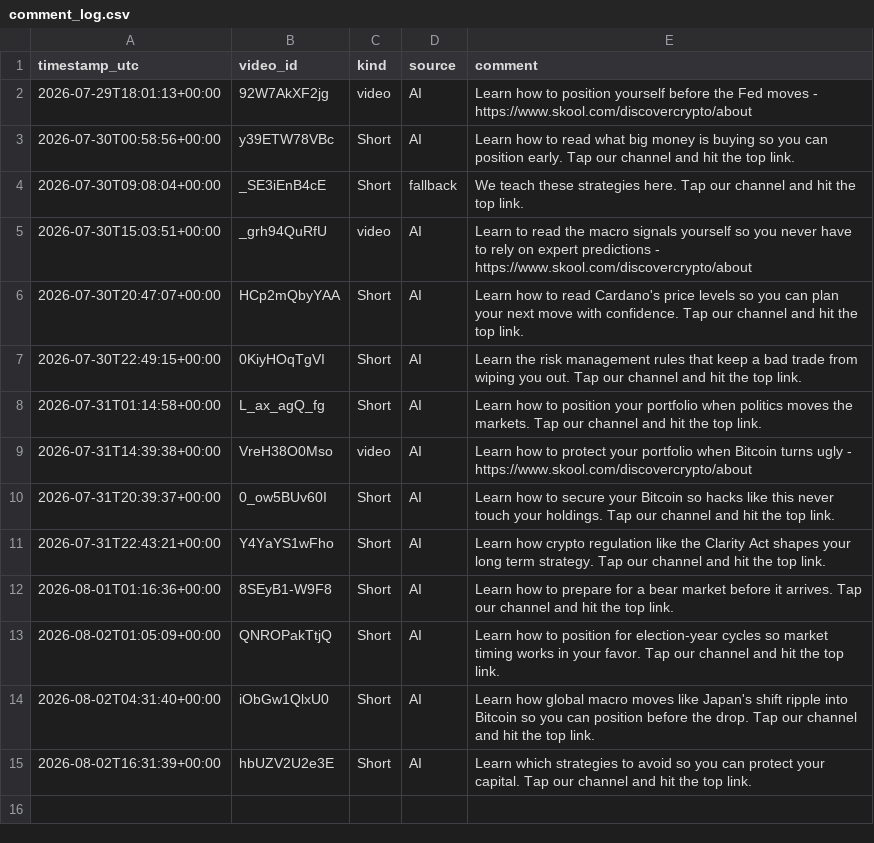
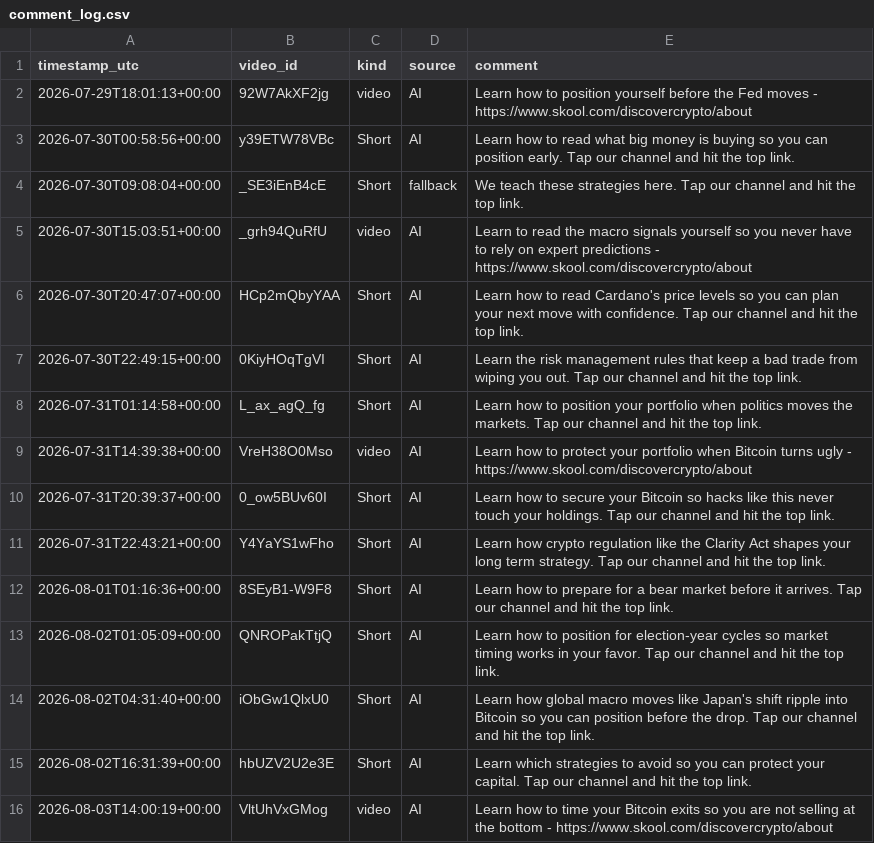
Before and after one commit to medfordadvancement/dc-autocomment, a CSV file: comment_log.csv, drawn as a sheet.

```diff
--- a/comment_log.csv
+++ b/comment_log.csv
@@ -15 +15,2 @@ timestamp_utc,video_id,kind,source,comment
 2026-08-02T16:31:39+00:00,hbUZV2U2e3E,Short,AI,Learn which strategies to avoid so you can protect your capital. Tap our channel and hit the top link.
+2026-08-03T14:00:19+00:00,VltUhVxGMog,video,AI,Learn how to time your Bitcoin exits so you are not selling at the bottom - https://www.skool.com/discovercrypto/about
```
Also changed, not shown: 1 other file.
